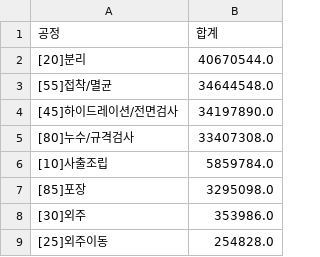
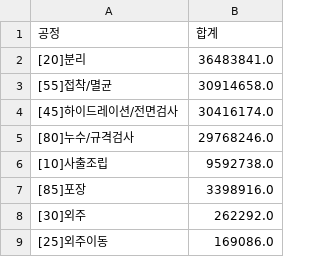
Before and after one commit to interojo-160907/s-prod-demand, a CSV file: out/이니셜별_공정별_합계.csv, drawn as a sheet.

```diff
--- a/out/이니셜별_공정별_합계.csv
+++ b/out/이니셜별_공정별_합계.csv
@@ -1,9 +1,9 @@
 공정,합계
-[20]분리,40670544.0
-[55]접착/멸균,34644548.0
-[45]하이드레이션/전면검사,34197890.0
-[80]누수/규격검사,33407308.0
-[10]사출조립,5859784.0
-[85]포장,3295098.0
-[30]외주,353986.0
-[25]외주이동,254828.0
+[20]분리,36483841.0
+[55]접착/멸균,30914658.0
+[45]하이드레이션/전면검사,30416174.0
+[80]누수/규격검사,29768246.0
+[10]사출조립,9592738.0
+[85]포장,3398916.0
+[30]외주,262292.0
+[25]외주이동,169086.0
```
Also changed, not shown: out/설비별_공정_계획수량.csv, 7 other files.
